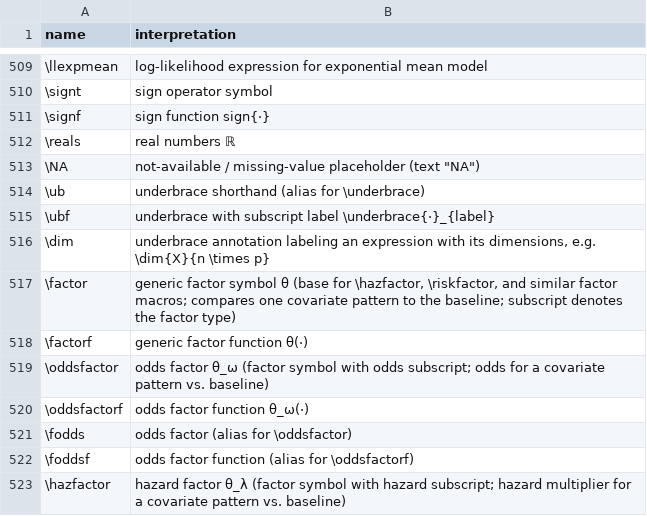
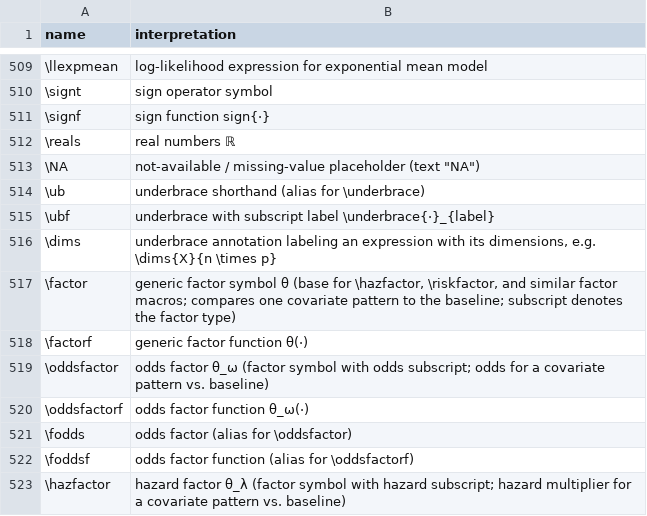
Before and after one commit to d-morrison/macros, a TSV file: interpretations.tsv, drawn as a sheet; only a part is shown, gaps mark what is left out.

```diff
--- a/interpretations.tsv
+++ b/interpretations.tsv
@@ -515,3 +515,3 @@ name	interpretation
 \ubf	underbrace with subscript label \underbrace{·}_{label}
-\dim	underbrace annotation labeling an expression with its dimensions, e.g. \dim{X}{n \times p}
+\dims	underbrace annotation labeling an expression with its dimensions, e.g. \dims{X}{n \times p}
 \factor	generic factor symbol θ (base for \hazfactor, \riskfactor, and similar factor macros; compares one covariate pattern to the baseline; subscript denotes the factor type)
```
Also changed, not shown: 1 other file.
